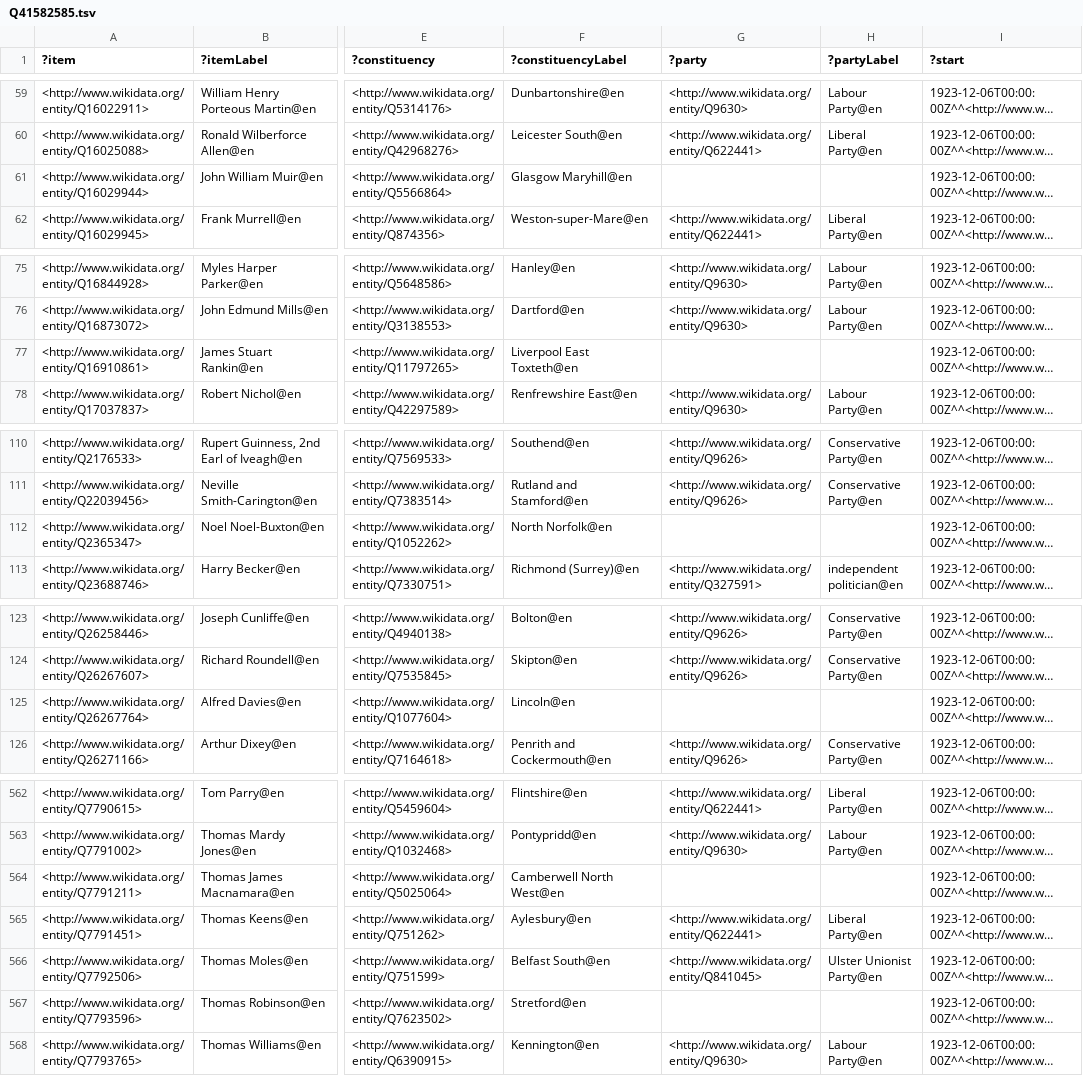
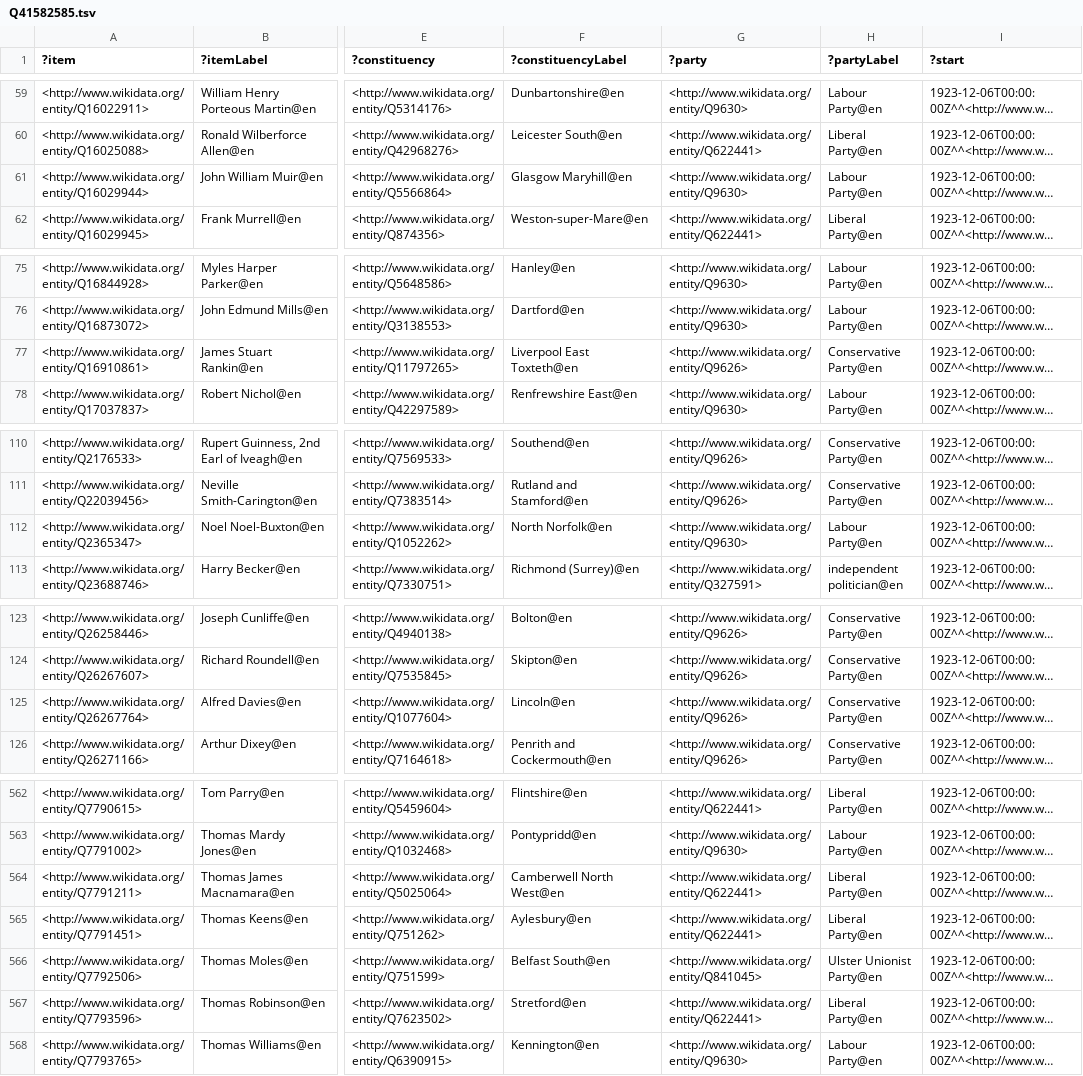
Before and after one commit to generalist/parliament, a TSV file: Q41582585.tsv, drawn as a sheet; only a part is shown, gaps mark what is left out; long unchanged cells end in …; the diff covers the shown part only; the diff names each change by its address in the sheet, - before the commit and + after, or states it on an @@ line.

```diff
--- a/Q41582585.tsv
+++ b/Q41582585.tsv
-G61 (?party): (empty)
+G61 (?party): <http://www.wikidata.org/entity/Q9630>
-H61 (?partyLabel): (empty)
+H61 (?partyLabel): Labour Party@en
-G77 (?party): (empty)
+G77 (?party): <http://www.wikidata.org/entity/Q9626>
-H77 (?partyLabel): (empty)
+H77 (?partyLabel): Conservative Party@en
-G112 (?party): (empty)
+G112 (?party): <http://www.wikidata.org/entity/Q9630>
-H112 (?partyLabel): (empty)
+H112 (?partyLabel): Labour Party@en
-G125 (?party): (empty)
+G125 (?party): <http://www.wikidata.org/entity/Q9626>
-H125 (?partyLabel): (empty)
+H125 (?partyLabel): Conservative Party@en
-G564 (?party): (empty)
+G564 (?party): <http://www.wikidata.org/entity/Q622441>
-H564 (?partyLabel): (empty)
+H564 (?partyLabel): Liberal Party@en
-G567 (?party): (empty)
+G567 (?party): <http://www.wikidata.org/entity/Q622441>
-H567 (?partyLabel): (empty)
+H567 (?partyLabel): Liberal Party@en
```
Also changed, not shown: 18 edited cells elsewhere in this file, Q41582581.tsv, Q41582582.tsv, 7 other files.
